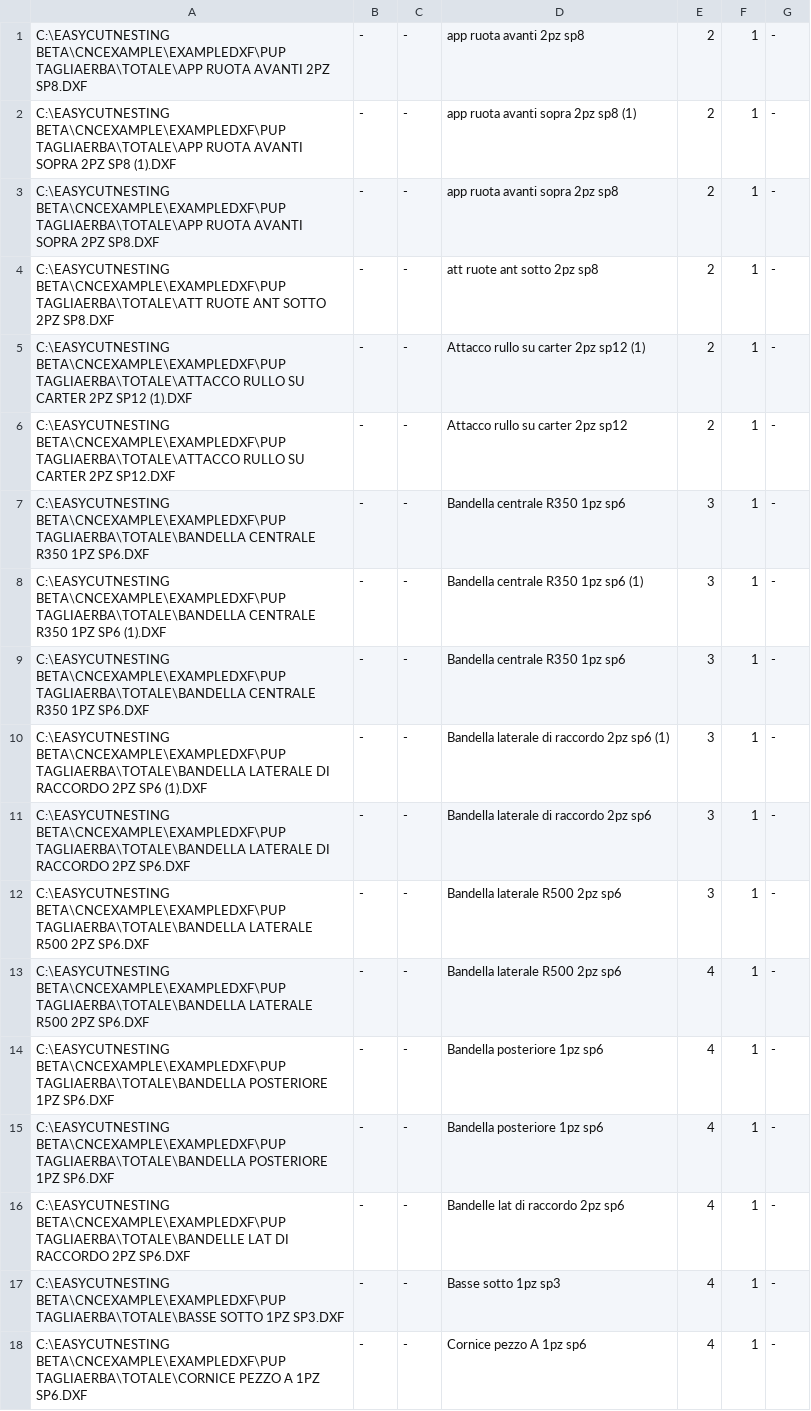
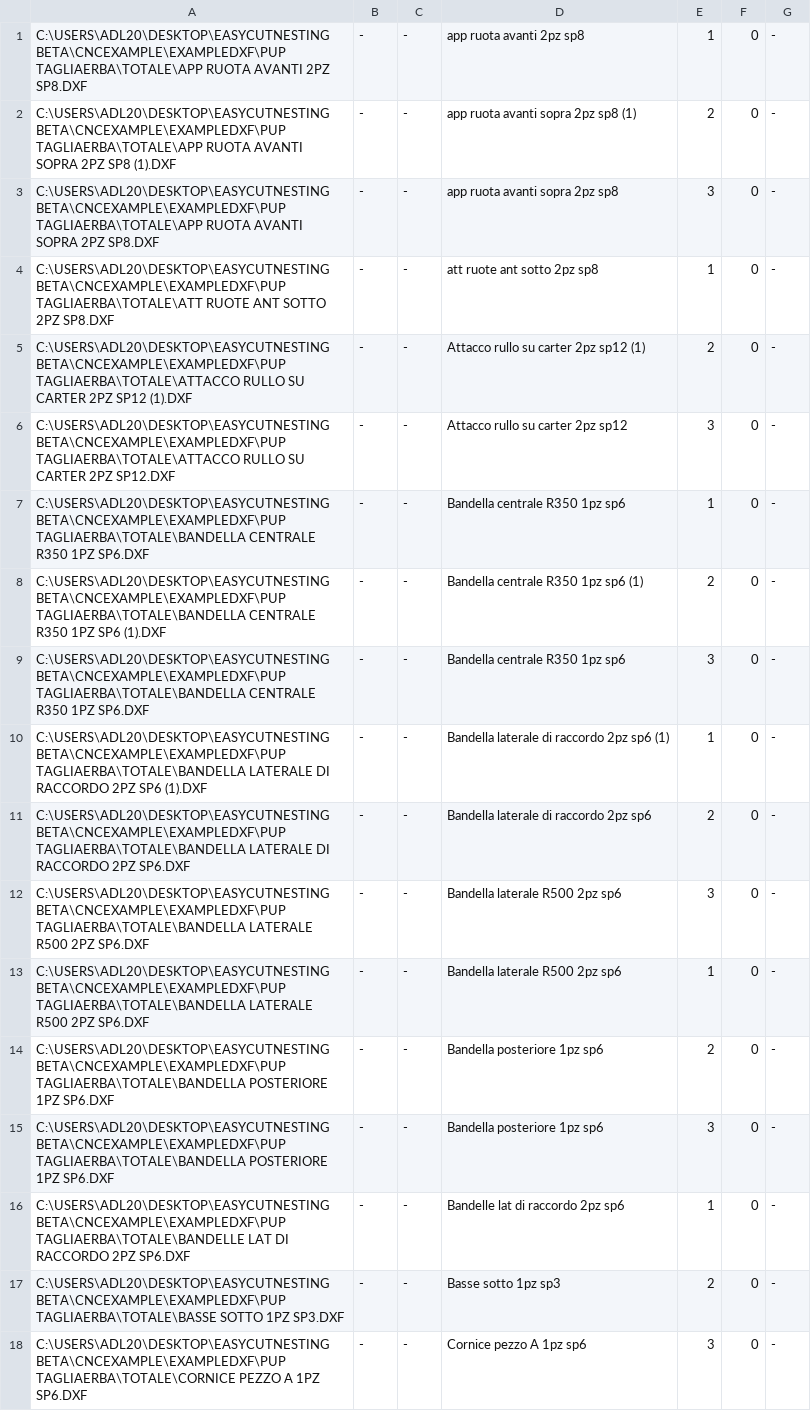
Before and after one commit to EasyCutNesting/easycut, a CSV file: CnCExample/ExampleDxf/Pup Tagliaerba/totale/out.csv, drawn as a sheet; only a part is shown; the diff covers the shown part only.

```diff
--- a/CnCExample/ExampleDxf/Pup Tagliaerba/totale/out.csv
+++ b/CnCExample/ExampleDxf/Pup Tagliaerba/totale/out.csv
@@ -1,18 +1,18 @@
-C:\EASYCUTNESTING BETA\CNCEXAMPLE\EXAMPLEDXF\PUP TAGLIAERBA\TOTALE\APP RUOTA AVANTI  2PZ SP8.DXF;-;-;app ruota avanti  2pz sp8;2;1;-
-C:\EASYCUTNESTING BETA\CNCEXAMPLE\EXAMPLEDXF\PUP TAGLIAERBA\TOTALE\APP RUOTA AVANTI SOPRA  2PZ SP8 (1).DXF;-;-;app ruota avanti sopra  2pz sp8 (1);2;1;-
-C:\EASYCUTNESTING BETA\CNCEXAMPLE\EXAMPLEDXF\PUP TAGLIAERBA\TOTALE\APP RUOTA AVANTI SOPRA  2PZ SP8.DXF;-;-;app ruota avanti sopra  2pz sp8;2;1;-
-C:\EASYCUTNESTING BETA\CNCEXAMPLE\EXAMPLEDXF\PUP TAGLIAERBA\TOTALE\ATT RUOTE ANT SOTTO 2PZ SP8.DXF;-;-;att ruote ant sotto 2pz sp8;2;1;-
-C:\EASYCUTNESTING BETA\CNCEXAMPLE\EXAMPLEDXF\PUP TAGLIAERBA\TOTALE\ATTACCO RULLO SU CARTER 2PZ SP12 (1).DXF;-;-;Attacco rullo su carter 2pz sp12 (1);2;1;-
-C:\EASYCUTNESTING BETA\CNCEXAMPLE\EXAMPLEDXF\PUP TAGLIAERBA\TOTALE\ATTACCO RULLO SU CARTER 2PZ SP12.DXF;-;-;Attacco rullo su carter 2pz sp12;2;1;-
-C:\EASYCUTNESTING BETA\CNCEXAMPLE\EXAMPLEDXF\PUP TAGLIAERBA\TOTALE\BANDELLA CENTRALE R350 1PZ SP6.DXF;-;-;Bandella centrale R350 1pz sp6;3;1;-
-C:\EASYCUTNESTING BETA\CNCEXAMPLE\EXAMPLEDXF\PUP TAGLIAERBA\TOTALE\BANDELLA CENTRALE R350  1PZ SP6 (1).DXF;-;-;Bandella centrale R350  1pz sp6 (1);3;1;-
-C:\EASYCUTNESTING BETA\CNCEXAMPLE\EXAMPLEDXF\PUP TAGLIAERBA\TOTALE\BANDELLA CENTRALE R350  1PZ SP6.DXF;-;-;Bandella centrale R350  1pz sp6;3;1;-
-C:\EASYCUTNESTING BETA\CNCEXAMPLE\EXAMPLEDXF\PUP TAGLIAERBA\TOTALE\BANDELLA LATERALE  DI RACCORDO  2PZ SP6 (1).DXF;-;-;Bandella laterale  di raccordo  2pz sp6 (1);3;1;-
-C:\EASYCUTNESTING BETA\CNCEXAMPLE\EXAMPLEDXF\PUP TAGLIAERBA\TOTALE\BANDELLA LATERALE  DI RACCORDO  2PZ SP6.DXF;-;-;Bandella laterale  di raccordo  2pz sp6;3;1;-
-C:\EASYCUTNESTING BETA\CNCEXAMPLE\EXAMPLEDXF\PUP TAGLIAERBA\TOTALE\BANDELLA LATERALE R500  2PZ SP6.DXF;-;-;Bandella laterale R500  2pz sp6;3;1;-
-C:\EASYCUTNESTING BETA\CNCEXAMPLE\EXAMPLEDXF\PUP TAGLIAERBA\TOTALE\BANDELLA LATERALE R500   2PZ SP6.DXF;-;-;Bandella laterale R500   2pz sp6;4;1;-
-C:\EASYCUTNESTING BETA\CNCEXAMPLE\EXAMPLEDXF\PUP TAGLIAERBA\TOTALE\BANDELLA POSTERIORE 1PZ SP6.DXF;-;-;Bandella posteriore 1pz sp6;4;1;-
-C:\EASYCUTNESTING BETA\CNCEXAMPLE\EXAMPLEDXF\PUP TAGLIAERBA\TOTALE\BANDELLA POSTERIORE  1PZ SP6.DXF;-;-;Bandella posteriore  1pz sp6;4;1;-
-C:\EASYCUTNESTING BETA\CNCEXAMPLE\EXAMPLEDXF\PUP TAGLIAERBA\TOTALE\BANDELLE LAT DI RACCORDO 2PZ SP6.DXF;-;-;Bandelle lat di raccordo 2pz sp6;4;1;-
-C:\EASYCUTNESTING BETA\CNCEXAMPLE\EXAMPLEDXF\PUP TAGLIAERBA\TOTALE\BASSE SOTTO 1PZ SP3.DXF;-;-;Basse sotto 1pz sp3;4;1;-
-C:\EASYCUTNESTING BETA\CNCEXAMPLE\EXAMPLEDXF\PUP TAGLIAERBA\TOTALE\CORNICE PEZZO A 1PZ SP6.DXF;-;-;Cornice pezzo A 1pz sp6;4;1;-
+C:\USERS\ADL20\DESKTOP\EASYCUTNESTING BETA\CNCEXAMPLE\EXAMPLEDXF\PUP TAGLIAERBA\TOTALE\APP RUOTA AVANTI  2PZ SP8.DXF;-;-;app ruota avanti  2pz sp8;1;0;-
+C:\USERS\ADL20\DESKTOP\EASYCUTNESTING BETA\CNCEXAMPLE\EXAMPLEDXF\PUP TAGLIAERBA\TOTALE\APP RUOTA AVANTI SOPRA  2PZ SP8 (1).DXF;-;-;app ruota avanti sopra  2pz sp8 (1);2;0;-
+C:\USERS\ADL20\DESKTOP\EASYCUTNESTING BETA\CNCEXAMPLE\EXAMPLEDXF\PUP TAGLIAERBA\TOTALE\APP RUOTA AVANTI SOPRA  2PZ SP8.DXF;-;-;app ruota avanti sopra  2pz sp8;3;0;-
+C:\USERS\ADL20\DESKTOP\EASYCUTNESTING BETA\CNCEXAMPLE\EXAMPLEDXF\PUP TAGLIAERBA\TOTALE\ATT RUOTE ANT SOTTO 2PZ SP8.DXF;-;-;att ruote ant sotto 2pz sp8;1;0;-
+C:\USERS\ADL20\DESKTOP\EASYCUTNESTING BETA\CNCEXAMPLE\EXAMPLEDXF\PUP TAGLIAERBA\TOTALE\ATTACCO RULLO SU CARTER 2PZ SP12 (1).DXF;-;-;Attacco rullo su carter 2pz sp12 (1);2;0;-
+C:\USERS\ADL20\DESKTOP\EASYCUTNESTING BETA\CNCEXAMPLE\EXAMPLEDXF\PUP TAGLIAERBA\TOTALE\ATTACCO RULLO SU CARTER 2PZ SP12.DXF;-;-;Attacco rullo su carter 2pz sp12;3;0;-
+C:\USERS\ADL20\DESKTOP\EASYCUTNESTING BETA\CNCEXAMPLE\EXAMPLEDXF\PUP TAGLIAERBA\TOTALE\BANDELLA CENTRALE R350 1PZ SP6.DXF;-;-;Bandella centrale R350 1pz sp6;1;0;-
+C:\USERS\ADL20\DESKTOP\EASYCUTNESTING BETA\CNCEXAMPLE\EXAMPLEDXF\PUP TAGLIAERBA\TOTALE\BANDELLA CENTRALE R350  1PZ SP6 (1).DXF;-;-;Bandella centrale R350  1pz sp6 (1);2;0;-
+C:\USERS\ADL20\DESKTOP\EASYCUTNESTING BETA\CNCEXAMPLE\EXAMPLEDXF\PUP TAGLIAERBA\TOTALE\BANDELLA CENTRALE R350  1PZ SP6.DXF;-;-;Bandella centrale R350  1pz sp6;3;0;-
+C:\USERS\ADL20\DESKTOP\EASYCUTNESTING BETA\CNCEXAMPLE\EXAMPLEDXF\PUP TAGLIAERBA\TOTALE\BANDELLA LATERALE  DI RACCORDO  2PZ SP6 (1).DXF;-;-;Bandella laterale  di raccordo  2pz sp6 (1);1;0;-
+C:\USERS\ADL20\DESKTOP\EASYCUTNESTING BETA\CNCEXAMPLE\EXAMPLEDXF\PUP TAGLIAERBA\TOTALE\BANDELLA LATERALE  DI RACCORDO  2PZ SP6.DXF;-;-;Bandella laterale  di raccordo  2pz sp6;2;0;-
+C:\USERS\ADL20\DESKTOP\EASYCUTNESTING BETA\CNCEXAMPLE\EXAMPLEDXF\PUP TAGLIAERBA\TOTALE\BANDELLA LATERALE R500  2PZ SP6.DXF;-;-;Bandella laterale R500  2pz sp6;3;0;-
+C:\USERS\ADL20\DESKTOP\EASYCUTNESTING BETA\CNCEXAMPLE\EXAMPLEDXF\PUP TAGLIAERBA\TOTALE\BANDELLA LATERALE R500   2PZ SP6.DXF;-;-;Bandella laterale R500   2pz sp6;1;0;-
+C:\USERS\ADL20\DESKTOP\EASYCUTNESTING BETA\CNCEXAMPLE\EXAMPLEDXF\PUP TAGLIAERBA\TOTALE\BANDELLA POSTERIORE 1PZ SP6.DXF;-;-;Bandella posteriore 1pz sp6;2;0;-
+C:\USERS\ADL20\DESKTOP\EASYCUTNESTING BETA\CNCEXAMPLE\EXAMPLEDXF\PUP TAGLIAERBA\TOTALE\BANDELLA POSTERIORE  1PZ SP6.DXF;-;-;Bandella posteriore  1pz sp6;3;0;-
+C:\USERS\ADL20\DESKTOP\EASYCUTNESTING BETA\CNCEXAMPLE\EXAMPLEDXF\PUP TAGLIAERBA\TOTALE\BANDELLE LAT DI RACCORDO 2PZ SP6.DXF;-;-;Bandelle lat di raccordo 2pz sp6;1;0;-
+C:\USERS\ADL20\DESKTOP\EASYCUTNESTING BETA\CNCEXAMPLE\EXAMPLEDXF\PUP TAGLIAERBA\TOTALE\BASSE SOTTO 1PZ SP3.DXF;-;-;Basse sotto 1pz sp3;2;0;-
+C:\USERS\ADL20\DESKTOP\EASYCUTNESTING BETA\CNCEXAMPLE\EXAMPLEDXF\PUP TAGLIAERBA\TOTALE\CORNICE PEZZO A 1PZ SP6.DXF;-;-;Cornice pezzo A 1pz sp6;3;0;-
```
Also changed, not shown: 1 added row, 1 removed row and 134 edited cells elsewhere in this file, 1 other file.
